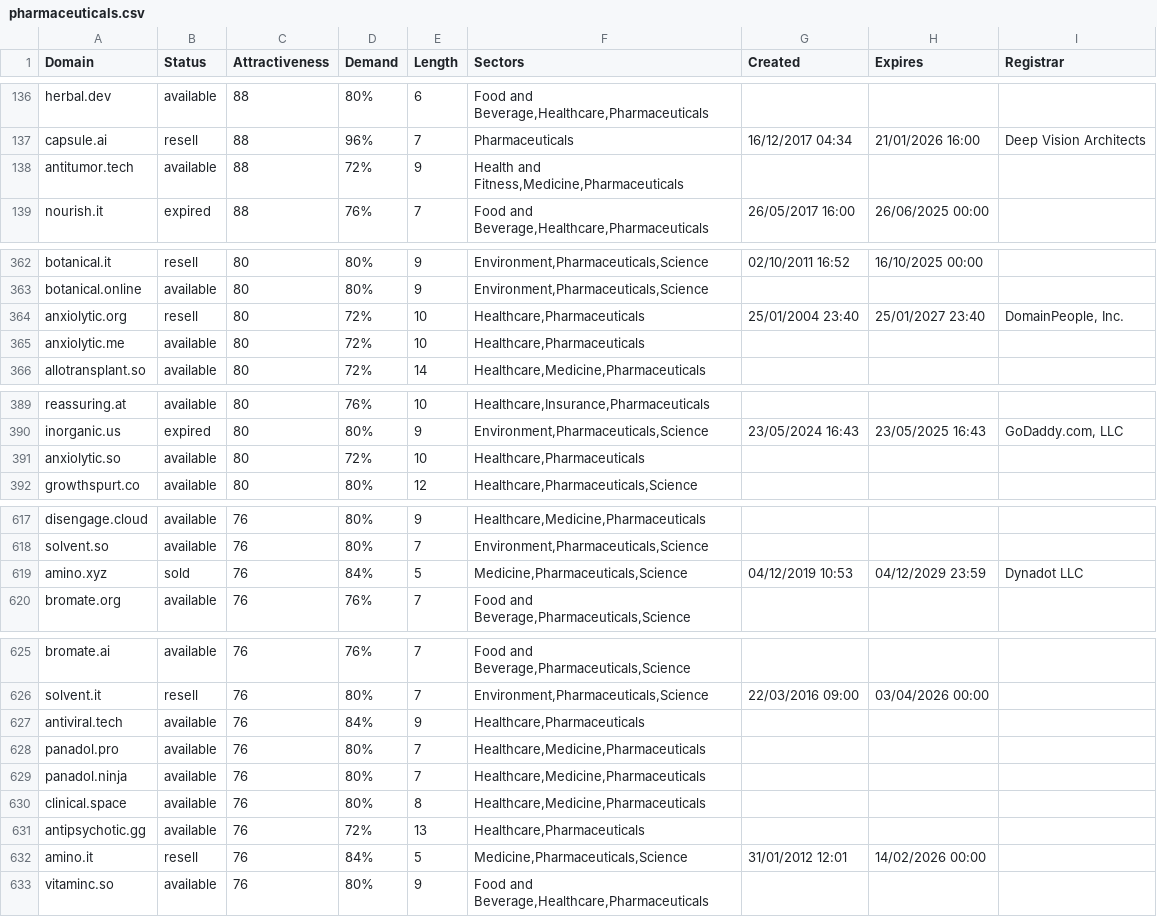
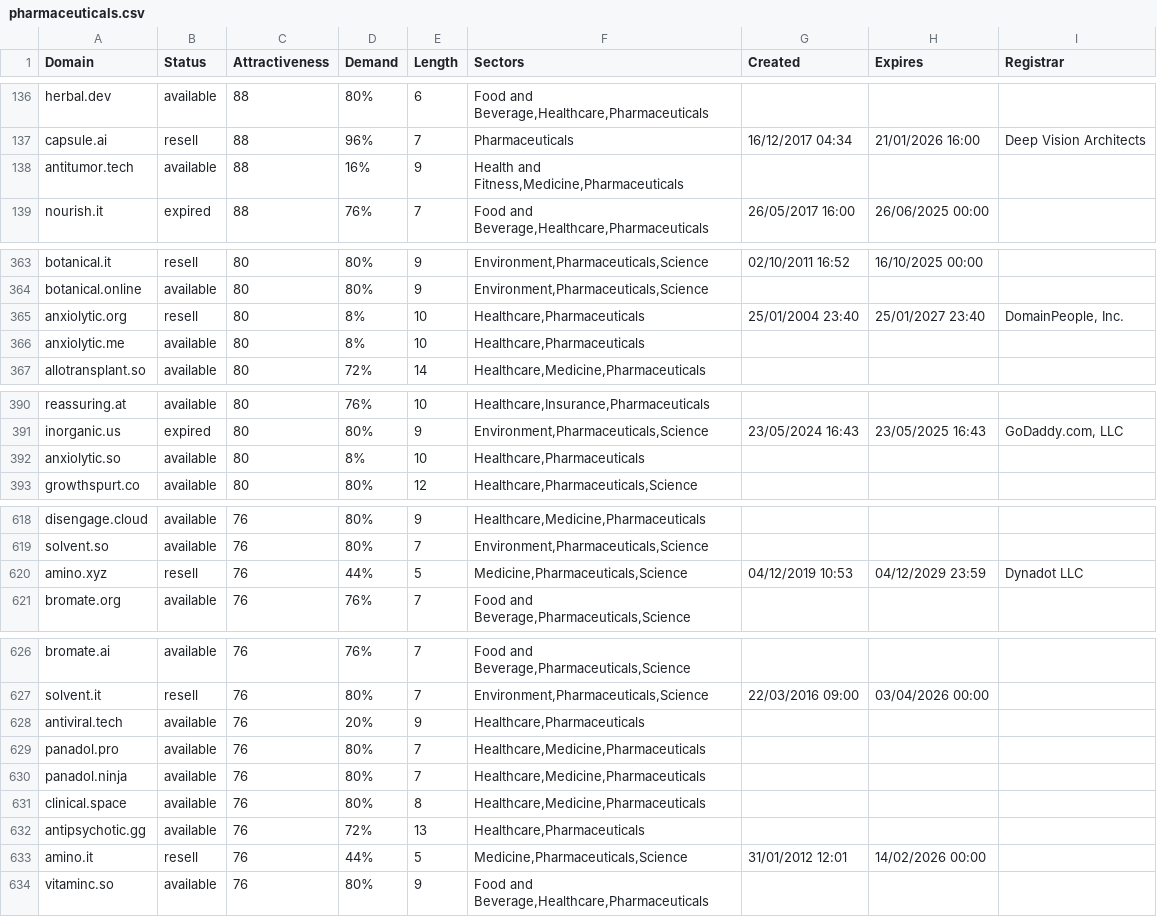
Before and after one commit to UniqueDomains/pharmaceuticals-oneword-domains, a CSV file: pharmaceuticals.csv, drawn as a sheet; only a part is shown, gaps mark what is left out; the diff covers the shown part only.

```diff
--- a/pharmaceuticals.csv
+++ b/pharmaceuticals.csv
@@ -137,3 +137,3 @@ herbal.dev,available,88,80%,6,"Food and Beverage,Healthcare,Pharmaceuticals",,,
 capsule.ai,resell,88,96%,7,Pharmaceuticals,16/12/2017 04:34,21/01/2026 16:00,Deep Vision Architects
-antitumor.tech,available,88,72%,9,"Health and Fitness,Medicine,Pharmaceuticals",,,
+antitumor.tech,available,88,16%,9,"Health and Fitness,Medicine,Pharmaceuticals",,,
 nourish.it,expired,88,76%,7,"Food and Beverage,Healthcare,Pharmaceuticals",26/05/2017 16:00,26/06/2025 00:00,
@@ -363,4 +364,4 @@ botanical.it,resell,80,80%,9,"Environment,Pharmaceuticals,Science",02/10/2011 16
 botanical.online,available,80,80%,9,"Environment,Pharmaceuticals,Science",,,
-anxiolytic.org,resell,80,72%,10,"Healthcare,Pharmaceuticals",25/01/2004 23:40,25/01/2027 23:40,"DomainPeople, Inc."
-anxiolytic.me,available,80,72%,10,"Healthcare,Pharmaceuticals",,,
+anxiolytic.org,resell,80,8%,10,"Healthcare,Pharmaceuticals",25/01/2004 23:40,25/01/2027 23:40,"DomainPeople, Inc."
+anxiolytic.me,available,80,8%,10,"Healthcare,Pharmaceuticals",,,
 allotransplant.so,available,80,72%,14,"Healthcare,Medicine,Pharmaceuticals",,,
@@ -390,3 +391,3 @@ reassuring.at,available,80,76%,10,"Healthcare,Insurance,Pharmaceuticals",,,
 inorganic.us,expired,80,80%,9,"Environment,Pharmaceuticals,Science",23/05/2024 16:43,23/05/2025 16:43,"GoDaddy.com, LLC"
-anxiolytic.so,available,80,72%,10,"Healthcare,Pharmaceuticals",,,
+anxiolytic.so,available,80,8%,10,"Healthcare,Pharmaceuticals",,,
 growthspurt.co,available,80,80%,12,"Healthcare,Pharmaceuticals,Science",,,
@@ -618,3 +619,3 @@ disengage.cloud,available,76,80%,9,"Healthcare,Medicine,Pharmaceuticals",,,
 solvent.so,available,76,80%,7,"Environment,Pharmaceuticals,Science",,,
-amino.xyz,sold,76,84%,5,"Medicine,Pharmaceuticals,Science",04/12/2019 10:53,04/12/2029 23:59,Dynadot LLC
+amino.xyz,resell,76,44%,5,"Medicine,Pharmaceuticals,Science",04/12/2019 10:53,04/12/2029 23:59,Dynadot LLC
 bromate.org,available,76,76%,7,"Food and Beverage,Pharmaceuticals,Science",,,
@@ -626,3 +627,3 @@ bromate.ai,available,76,76%,7,"Food and Beverage,Pharmaceuticals,Science",,,
 solvent.it,resell,76,80%,7,"Environment,Pharmaceuticals,Science",22/03/2016 09:00,03/04/2026 00:00,
-antiviral.tech,available,76,84%,9,"Healthcare,Pharmaceuticals",,,
+antiviral.tech,available,76,20%,9,"Healthcare,Pharmaceuticals",,,
 panadol.pro,available,76,80%,7,"Healthcare,Medicine,Pharmaceuticals",,,
@@ -631,3 +632,3 @@ clinical.space,available,76,80%,8,"Healthcare,Medicine,Pharmaceuticals",,,
 antipsychotic.gg,available,76,72%,13,"Healthcare,Pharmaceuticals",,,
-amino.it,resell,76,84%,5,"Medicine,Pharmaceuticals,Science",31/01/2012 12:01,14/02/2026 00:00,
+amino.it,resell,76,44%,5,"Medicine,Pharmaceuticals,Science",31/01/2012 12:01,14/02/2026 00:00,
 vitaminc.so,available,76,80%,9,"Food and Beverage,Healthcare,Pharmaceuticals",,,
```
Also changed, not shown: 1 added row, 1 removed row and 37 edited cells elsewhere in this file, 2 other files.
